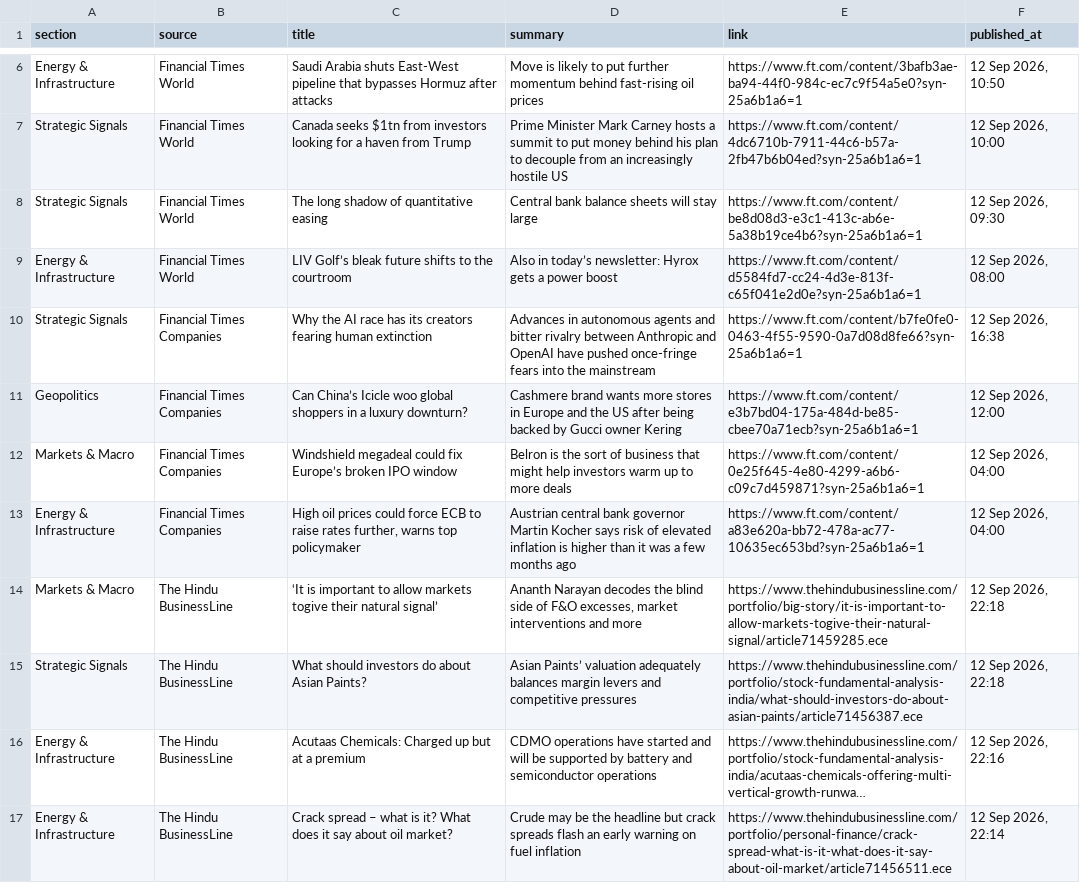
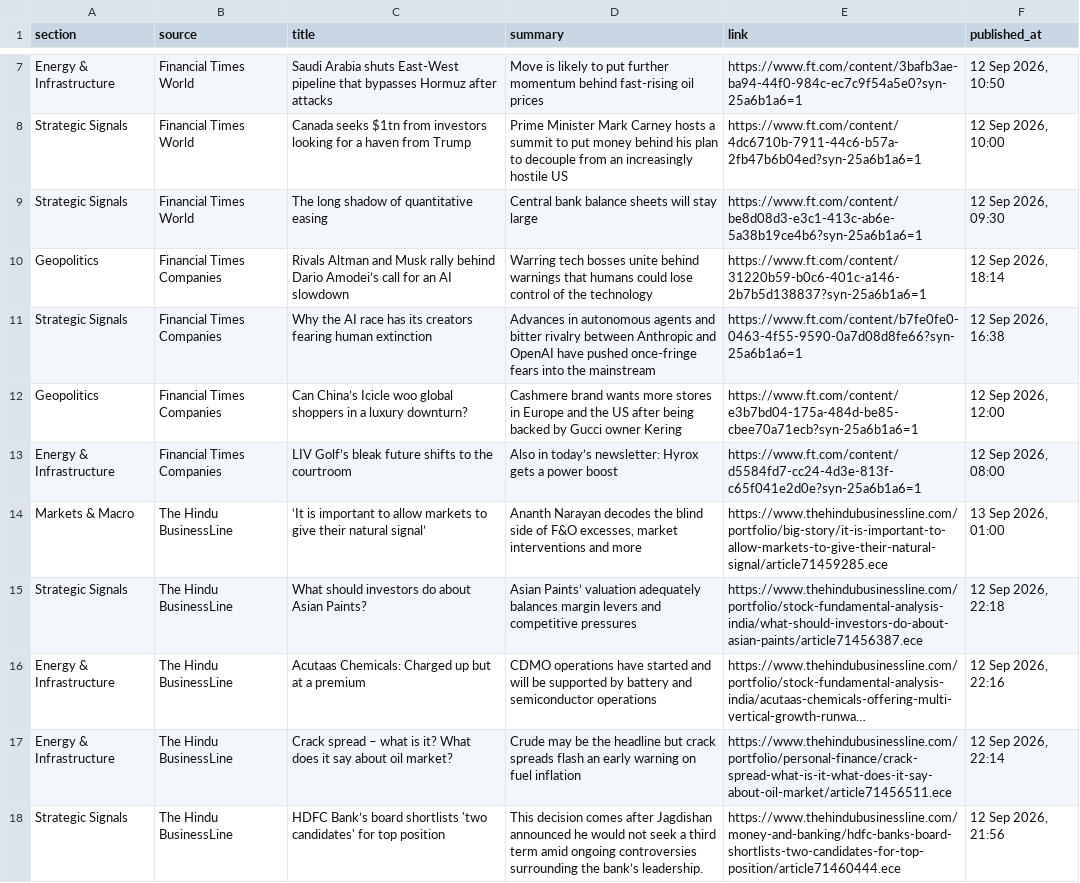
Before and after one commit to sumantrabasudawn/news-tracker, a CSV file: output/latest.csv, drawn as a sheet; only a part is shown, gaps mark what is left out; the shorter side is filled out with more unchanged rows; long unchanged cells end in …; the diff covers the shown part only.

```diff
--- a/output/latest.csv
+++ b/output/latest.csv
@@ -8,8 +9,7 @@ Strategic Signals,Financial Times World,Canada seeks $1tn from investors looking
 Strategic Signals,Financial Times World,The long shadow of quantitative easing,Central bank balance sheets will stay large,https://www.ft.com/content/be8d08d3-e3c1-413c-ab6e-5a38b19ce4b6?syn-25a6b1a6=1,"12 Sep 2026, 09:30"
-Energy & Infrastructure,Financial Times World,LIV Golf’s bleak future shifts to the courtroom,Also in today’s newsletter: Hyrox gets a power boost,https://www.ft.com/content/d5584fd7-cc24-4d3e-813f-c65f041e2d0e?syn-25a6b1a6=1,"12 Sep 2026, 08:00"
+Geopolitics,Financial Times Companies,Rivals Altman and Musk rally behind Dario Amodei’s call for an AI slowdown,Warring tech bosses unite behind warnings that humans could lose control of the technology,https://www.ft.com/content/31220b59-b0c6-401c-a146-2b7b5d138837?syn-25a6b1a6=1,"12 Sep 2026, 18:14"
 Strategic Signals,Financial Times Companies,Why the AI race has its creators fearing human extinction,Advances in autonomous agents and bitter rivalry between Anthropic and OpenAI have pushed once-fringe fears into the mainstream,https://www.ft.com/content/b7fe0fe0-0463-4f55-9590-0a7d08d8fe66?syn-25a6b1a6=1,"12 Sep 2026, 16:38"
 Geopolitics,Financial Times Companies,Can China’s Icicle woo global shoppers in a luxury downturn?,Cashmere brand wants more stores in Europe and the US after being backed by Gucci owner Kering,https://www.ft.com/content/e3b7bd04-175a-484d-be85-cbee70a71ecb?syn-25a6b1a6=1,"12 Sep 2026, 12:00"
-Markets & Macro,Financial Times Companies,Windshield megadeal could fix Europe’s broken IPO window,Belron is the sort of business that might help investors warm up to more deals,https://www.ft.com/content/0e25f645-4e80-4299-a6b6-c09c7d459871?syn-25a6b1a6=1,"12 Sep 2026, 04:00"
-Energy & Infrastructure,Financial Times Companies,"High oil prices could force ECB to raise rates further, warns top policymaker",Austrian central bank governor Martin Kocher says risk of elevated inflation is higher than it was a few months ago,https://www.ft.com/content/a83e620a-bb72-478a-ac77-10635ec653bd?syn-25a6b1a6=1,"12 Sep 2026, 04:00"
-Markets & Macro,The Hindu BusinessLine,‘It is important to allow markets togive their natural signal’,"Ananth Narayan decodes the blind side of F&O excesses, market interventions and more",https://www.thehindubusinessline.com/portfolio/big-story/it-is-important-to-allow-markets-togive-their-natural-signal/article71459285.ece,"12 Sep 2026, 22:18"
+Energy & Infrastructure,Financial Times Companies,LIV Golf’s bleak future shifts to the courtroom,Also in today’s newsletter: Hyrox gets a power boost,https://www.ft.com/content/d5584fd7-cc24-4d3e-813f-c65f041e2d0e?syn-25a6b1a6=1,"12 Sep 2026, 08:00"
+Markets & Macro,The Hindu BusinessLine,‘It is important to allow markets to give their natural signal’,"Ananth Narayan decodes the blind side of F&O excesses, market interventions and more",https://www.thehindubusinessline.com/portfolio/big-story/it-is-important-to-allow-markets-to-give-their-natural-signal/article71459285.ece,"13 Sep 2026, 01:00"
 Strategic Signals,The Hindu BusinessLine,What should investors do about Asian Paints?,Asian Paints’ valuation adequately balances margin levers and competitive pressures,https://www.thehindubusinessline.com/portfolio/stock-fundamental-analysis-india/what-should-investors-do-about-asian-paints/article71456387.ece,"12 Sep 2026, 22:18"
```
Also changed, not shown: 5 added rows, 4 removed rows and 16 edited cells elsewhere in this file, 2 other files.
